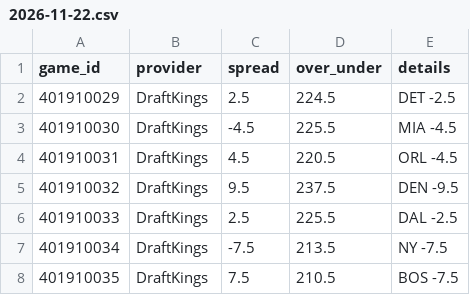
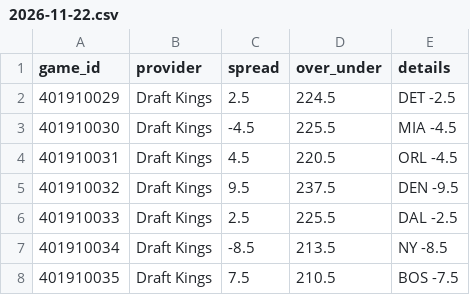
Before and after one commit to mason7park-debug/NBAprojections, a CSV file: data/odds/2026-11-22.csv, drawn as a sheet.

```diff
--- a/data/odds/2026-11-22.csv
+++ b/data/odds/2026-11-22.csv
@@ -1,8 +1,8 @@
 game_id,provider,spread,over_under,details
-401910029,DraftKings,2.5,224.5,DET -2.5
-401910030,DraftKings,-4.5,225.5,MIA -4.5
-401910031,DraftKings,4.5,220.5,ORL -4.5
-401910032,DraftKings,9.5,237.5,DEN -9.5
-401910033,DraftKings,2.5,225.5,DAL -2.5
-401910034,DraftKings,-7.5,213.5,NY -7.5
-401910035,DraftKings,7.5,210.5,BOS -7.5
+401910029,Draft Kings,2.5,224.5,DET -2.5
+401910030,Draft Kings,-4.5,225.5,MIA -4.5
+401910031,Draft Kings,4.5,220.5,ORL -4.5
+401910032,Draft Kings,9.5,237.5,DEN -9.5
+401910033,Draft Kings,2.5,225.5,DAL -2.5
+401910034,Draft Kings,-8.5,213.5,NY -8.5
+401910035,Draft Kings,7.5,210.5,BOS -7.5
```
Also changed, not shown: data/gamepreds/2026-11-22.csv, data/injuries/2026-11-22.csv, 6 other files.
